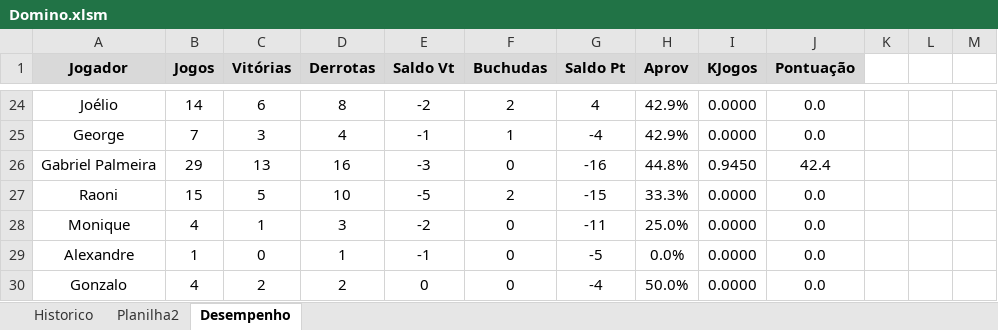
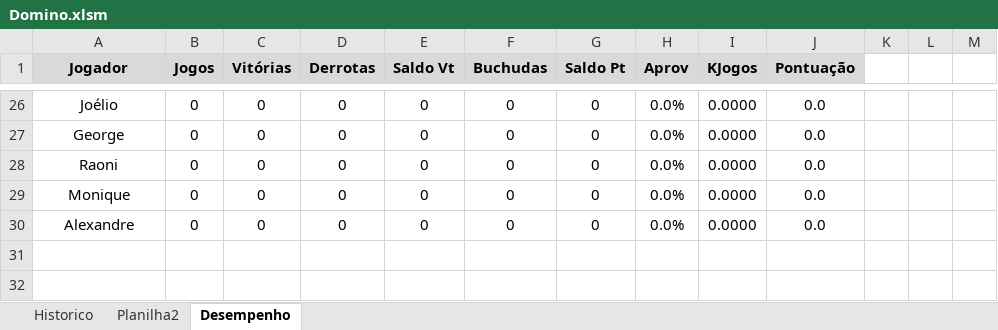
Before and after one commit to theoadepaula/domino, an Excel workbook: src/Domino.xlsm, sheet Desempenho, drawn as a sheet; only a part is shown, gaps mark what is left out; values as stored, in another font and other column widths than the file's, no borders; charts and pictures and conditional formats and table styles not drawn; removed rows and columns are numbered as before the commit, all else as after; the diff covers the shown part only; the diff names each change by its address in the sheet, - before the commit and + after, or states it on an @@ line.

Commit message:
Update Domino.xlsm

```diff
--- a/src/Domino.xlsm (sheet Desempenho)
+++ b/src/Domino.xlsm (sheet Desempenho)
-B26 (Jogos): 14
+B26 (Jogos): 0
-C26 (Vitórias): 6
+C26 (Vitórias): 0
-D26 (Derrotas): 8
+D26 (Derrotas): 0
-E26 (Saldo Vt): -2
+E26 (Saldo Vt): 0
-F26 (Buchudas): 2
+F26 (Buchudas): 0
-G26 (Saldo Pt): 4
+G26 (Saldo Pt): 0
-H26:H27 (Aprov): 42.9%
+H26:H27 (Aprov): 0.0%
-B27 (Jogos): 7
+B27 (Jogos): 0
-C27 (Vitórias): 3
+C27 (Vitórias): 0
-D27 (Derrotas): 4
+D27 (Derrotas): 0
-E27 (Saldo Vt): -1
+E27 (Saldo Vt): 0
-F27 (Buchudas): 1
+F27 (Buchudas): 0
-G27 (Saldo Pt): -4
+G27 (Saldo Pt): 0
-row 26: Gabriel Palmeira | 29 | 13 | 16 | -3 | 0 | -16 | 44.8% | 0.9450 | 42.4
-B28 (Jogos): 15
+B28 (Jogos): 0
-C28 (Vitórias): 5
+C28 (Vitórias): 0
-D28 (Derrotas): 10
+D28 (Derrotas): 0
-E28 (Saldo Vt): -5
+E28 (Saldo Vt): 0
-F28 (Buchudas): 2
+F28 (Buchudas): 0
-G28 (Saldo Pt): -15
+G28 (Saldo Pt): 0
-H28 (Aprov): 33.3%
+H28 (Aprov): 0.0%
-B29 (Jogos): 4
+B29 (Jogos): 0
-C29 (Vitórias): 1
+C29 (Vitórias): 0
-D29 (Derrotas): 3
+D29 (Derrotas): 0
-E29 (Saldo Vt): -2
+E29 (Saldo Vt): 0
-G29 (Saldo Pt): -11
+G29 (Saldo Pt): 0
-H29 (Aprov): 25.0%
+H29 (Aprov): 0.0%
-B30 (Jogos): 1
+B30 (Jogos): 0
-D30 (Derrotas): 1
+D30 (Derrotas): 0
-E30 (Saldo Vt): -1
+E30 (Saldo Vt): 0
-G30 (Saldo Pt): -5
+G30 (Saldo Pt): 0
-row 30: Gonzalo | 4 | 2 | 2 | 0 | 0 | -4 | 50.0% | 0.0000 | 0.0
```
Also changed, not shown: 12 added rows, 10 removed rows, 98 edited cells and cell formats elsewhere in this sheet, sheet Historico, formulas that keep their value.
